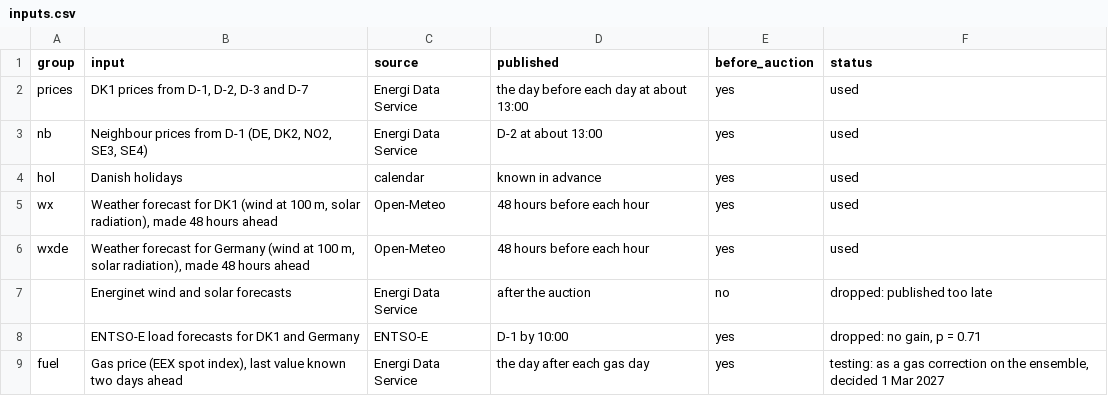
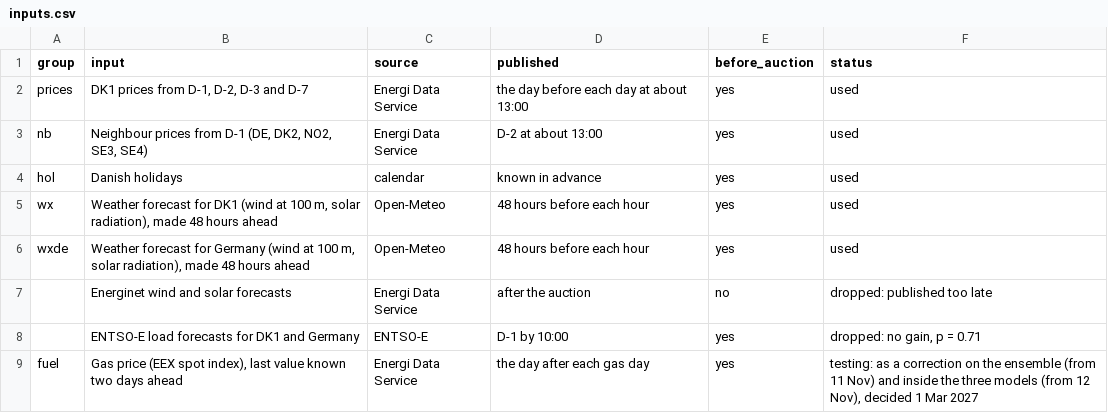
Before and after one commit to jacobazu/dk1-price-forecasting, a CSV file: inputs.csv, drawn as a sheet.

Commit message:
challenger: the three models with the gas price as an input, from the forecast for 12 nov

```diff
--- a/inputs.csv
+++ b/inputs.csv
@@ -8,2 +8,2 @@ wxde,"Weather forecast for Germany (wind at 100 m, solar radiation), made 48 hou
 ,ENTSO-E load forecasts for DK1 and Germany,ENTSO-E,D-1 by 10:00,yes,"dropped: no gain, p = 0.71"
-fuel,"Gas price (EEX spot index), last value known two days ahead",Energi Data Service,the day after each gas day,yes,"testing: as a gas correction on the ensemble, decided 1 Mar 2027"
+fuel,"Gas price (EEX spot index), last value known two days ahead",Energi Data Service,the day after each gas day,yes,"testing: as a correction on the ensemble (from 11 Nov) and inside the three models (from 12 Nov), decided 1 Mar 2027"
```
Also changed, not shown: 6 other files.
